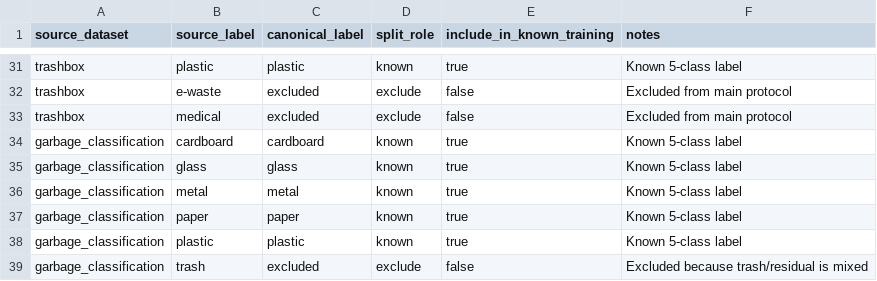
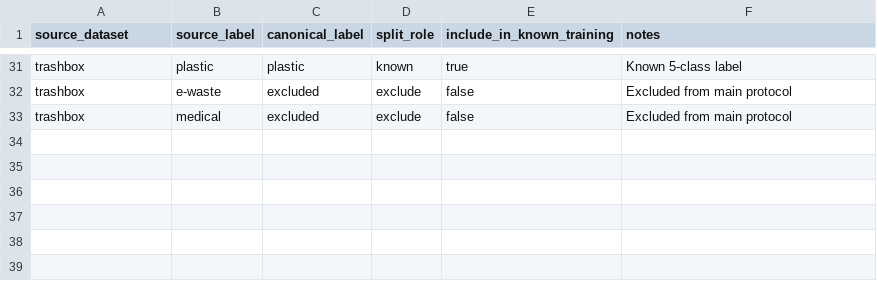
Before and after one commit to Sandeep-Abeykoon/openwaste-hr, a CSV file: ml/configs/source_label_mapping.csv, drawn as a sheet; only a part is shown, gaps mark what is left out.

Commit message:
Set up clean dataset structure and source label mapping

```diff
--- a/ml/configs/source_label_mapping.csv
+++ b/ml/configs/source_label_mapping.csv
@@ -33,7 +33 @@ trashbox,e-waste,excluded,exclude,false,Excluded from main protocol
 trashbox,medical,excluded,exclude,false,Excluded from main protocol
-garbage_classification,cardboard,cardboard,known,true,Known 5-class label
-garbage_classification,glass,glass,known,true,Known 5-class label
-garbage_classification,metal,metal,known,true,Known 5-class label
-garbage_classification,paper,paper,known,true,Known 5-class label
-garbage_classification,plastic,plastic,known,true,Known 5-class label
-garbage_classification,trash,excluded,exclude,false,Excluded because trash/residual is mixed
```
Also changed, not shown: 1 other file.
